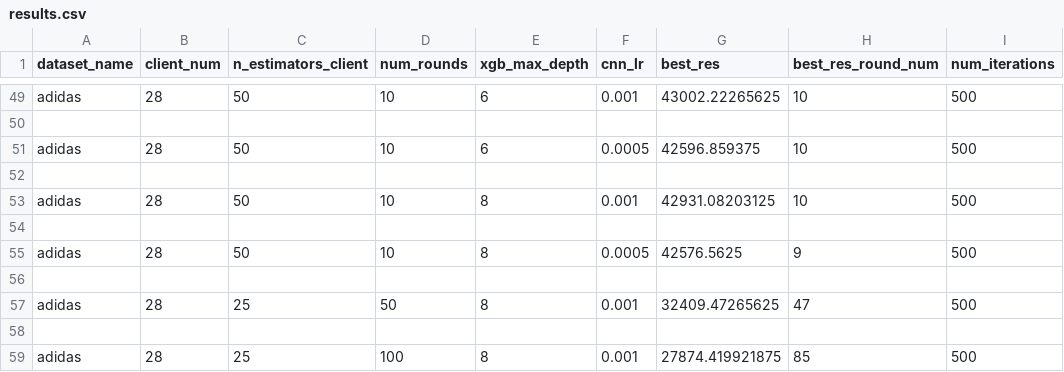
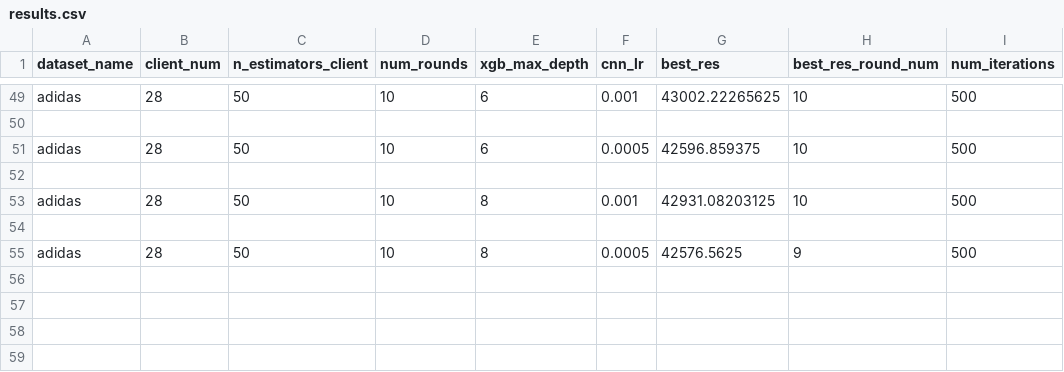
Before and after one commit to hugodlm03/Codigo-Aplicacion-de-Aprendizaje-Federado, a CSV file: hfedxgboost/results.csv, drawn as a sheet; only a part is shown, gaps mark what is left out.

```diff
--- a/hfedxgboost/results.csv
+++ b/hfedxgboost/results.csv
@@ -55,5 +55 @@ adidas,28,50,10,8,0.001,42931.08203125,10,500
 adidas,28,50,10,8,0.0005,42576.5625,9,500
-
-adidas,28,25,50,8,0.001,32409.47265625,47,500
-
-adidas,28,25,100,8,0.001,27874.419921875,85,500
```
Also changed, not shown: hfedxgboost/results_centralized.csv, 8 other files.
